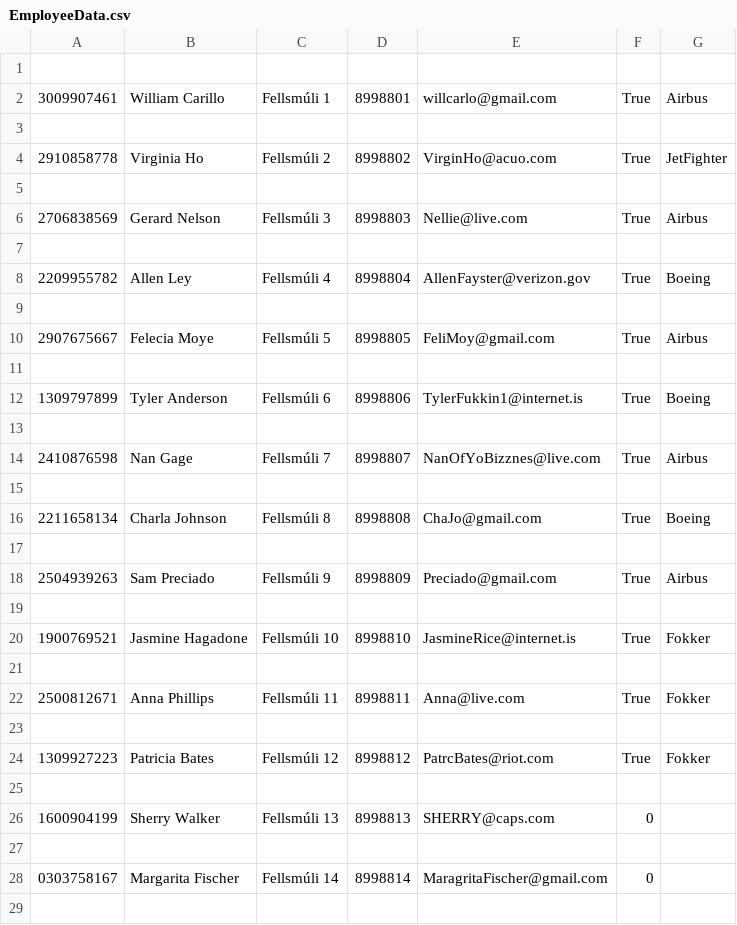
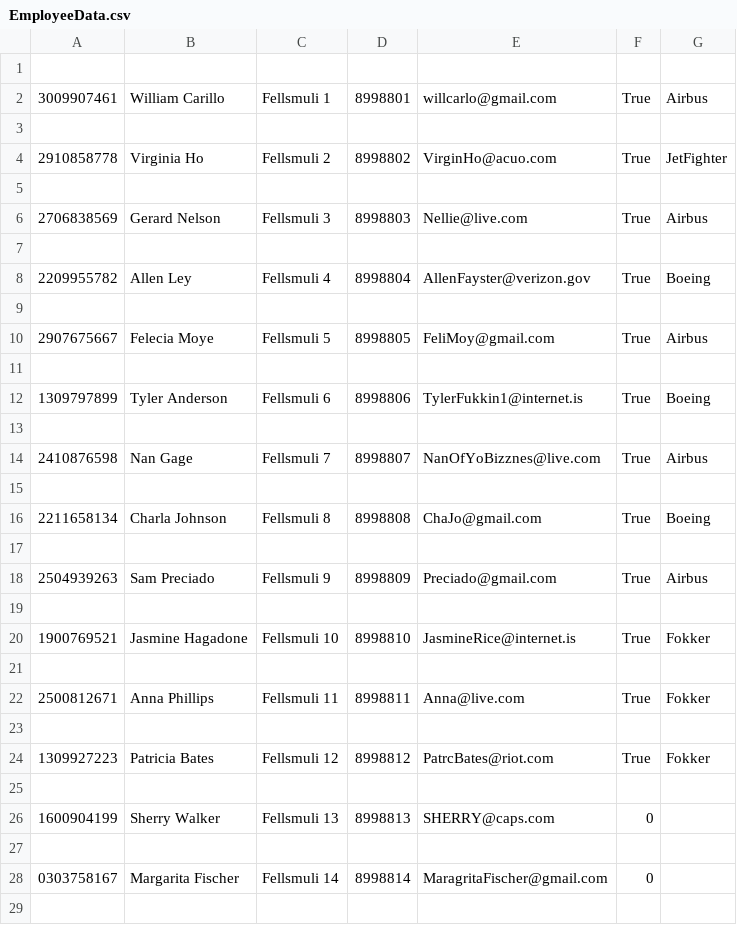
Before and after one commit to eysta00/Group53, a CSV file: Data/EmployeeData.csv, drawn as a sheet; only a part is shown; the diff covers the shown part only.

Commit message:
fixed ú into u in the employee data

```diff
--- a/Data/EmployeeData.csv
+++ b/Data/EmployeeData.csv
@@ -1,29 +1,29 @@
 
-3009907461,William Carillo,Fellsmúli 1,8998801,willcarlo@gmail.com,True,Airbus
+3009907461,William Carillo,Fellsmuli 1,8998801,willcarlo@gmail.com,True,Airbus
 
-2910858778,Virginia Ho,Fellsmúli 2,8998802,VirginHo@acuo.com,True,JetFighter
+2910858778,Virginia Ho,Fellsmuli 2,8998802,VirginHo@acuo.com,True,JetFighter
 
-2706838569,Gerard Nelson,Fellsmúli 3,8998803,Nellie@live.com,True,Airbus
+2706838569,Gerard Nelson,Fellsmuli 3,8998803,Nellie@live.com,True,Airbus
 
-2209955782,Allen Ley,Fellsmúli 4,8998804,AllenFayster@verizon.gov,True,Boeing
+2209955782,Allen Ley,Fellsmuli 4,8998804,AllenFayster@verizon.gov,True,Boeing
 
-2907675667,Felecia Moye,Fellsmúli 5,8998805,FeliMoy@gmail.com,True,Airbus
+2907675667,Felecia Moye,Fellsmuli 5,8998805,FeliMoy@gmail.com,True,Airbus
 
-1309797899,Tyler Anderson,Fellsmúli 6,8998806,TylerFukkin1@internet.is,True,Boeing
+1309797899,Tyler Anderson,Fellsmuli 6,8998806,TylerFukkin1@internet.is,True,Boeing
 
-2410876598,Nan Gage,Fellsmúli 7,8998807,NanOfYoBizznes@live.com,True,Airbus
+2410876598,Nan Gage,Fellsmuli 7,8998807,NanOfYoBizznes@live.com,True,Airbus
 
-2211658134,Charla Johnson,Fellsmúli 8,8998808,ChaJo@gmail.com,True,Boeing
+2211658134,Charla Johnson,Fellsmuli 8,8998808,ChaJo@gmail.com,True,Boeing
 
-2504939263,Sam Preciado,Fellsmúli 9,8998809,Preciado@gmail.com,True,Airbus
+2504939263,Sam Preciado,Fellsmuli 9,8998809,Preciado@gmail.com,True,Airbus
 
-1900769521,Jasmine Hagadone,Fellsmúli 10,8998810,JasmineRice@internet.is,True,Fokker
+1900769521,Jasmine Hagadone,Fellsmuli 10,8998810,JasmineRice@internet.is,True,Fokker
 
-2500812671,Anna Phillips,Fellsmúli 11,8998811,Anna@live.com,True,Fokker
+2500812671,Anna Phillips,Fellsmuli 11,8998811,Anna@live.com,True,Fokker
 
-1309927223,Patricia Bates,Fellsmúli 12,8998812,PatrcBates@riot.com,True,Fokker
+1309927223,Patricia Bates,Fellsmuli 12,8998812,PatrcBates@riot.com,True,Fokker
 
-1600904199,Sherry Walker,Fellsmúli 13,8998813,SHERRY@caps.com,0,
+1600904199,Sherry Walker,Fellsmuli 13,8998813,SHERRY@caps.com,0,
 
-0303758167,Margarita Fischer,Fellsmúli 14,8998814,MaragritaFischer@gmail.com,0,
+0303758167,Margarita Fischer,Fellsmuli 14,8998814,MaragritaFischer@gmail.com,0,
 
```
Also changed, not shown: 2 added rows and 21 edited cells elsewhere in this file.
